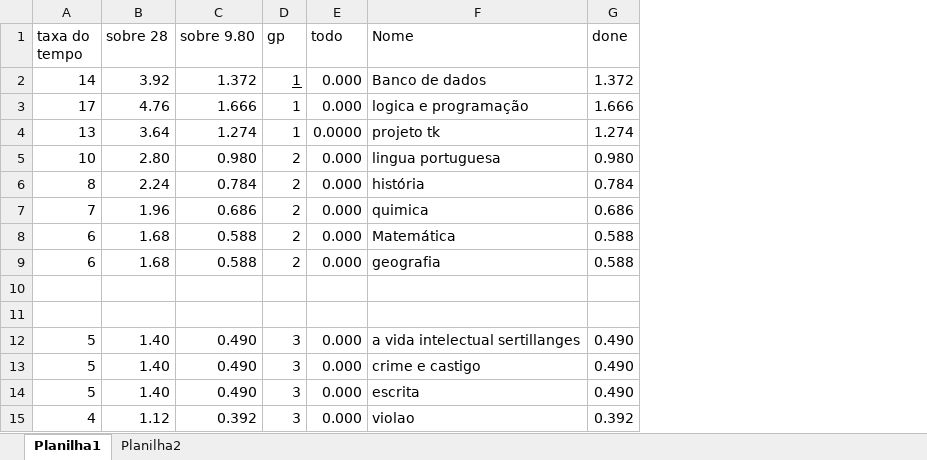
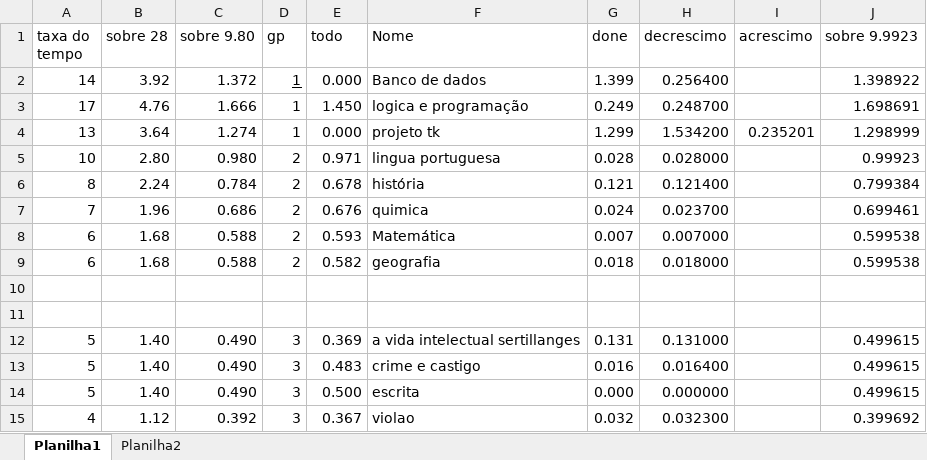
Before and after one commit to JuanPromath/Task-Manager, an Excel workbook: atvmans.xlsx, sheet Planilha1, drawn as a sheet; values as stored, in another font and other column widths than the file's, no borders; the diff names each change by its address in the sheet, - before the commit and + after, or states it on an @@ line.

```diff
--- a/atvmans.xlsx (sheet Planilha1)
+++ b/atvmans.xlsx (sheet Planilha1)
+column H (decrescimo), rows 2-15: 0.256400 | 0.248700 | 1.534200 | 0.028000 | 0.121400 | 0.023700 | 0.007000 | 0.018000 |  |  | 0.131000 | 0.016400 | 0.000000 | 0.032300
+column I (acrescimo), row 4: 0.235201
+column J (sobre 9.9923), rows 2-15: 1.398922 | 1.698691 | 1.298999 | 0.99923 | 0.799384 | 0.699461 | 0.599538 | 0.599538 |  |  | 0.499615 | 0.499615 | 0.499615 | 0.399692
-G2 (done): 1.372
+G2 (done): 1.399
-E3 (todo): 0.000
+E3 (todo): 1.450
-G3 (done): 1.666
+G3 (done): 0.249
-E4 (todo): 0.0000
+E4 (todo): 0.000
-G4 (done): 1.274
+G4 (done): 1.299
-E5 (todo): 0.000
+E5 (todo): 0.971
-G5 (done): 0.980
+G5 (done): 0.028
-E6 (todo): 0.000
+E6 (todo): 0.678
-G6 (done): 0.784
+G6 (done): 0.121
-E7 (todo): 0.000
+E7 (todo): 0.676
-G7 (done): 0.686
+G7 (done): 0.024
-E8 (todo): 0.000
+E8 (todo): 0.593
-G8 (done): 0.588
+G8 (done): 0.007
-E9 (todo): 0.000
+E9 (todo): 0.582
-G9 (done): 0.588
+G9 (done): 0.018
-E12 (todo): 0.000
+E12 (todo): 0.369
-G12 (done): 0.490
+G12 (done): 0.131
-E13 (todo): 0.000
+E13 (todo): 0.483
-G13 (done): 0.490
+G13 (done): 0.016
-E14 (todo): 0.000
+E14 (todo): 0.500
-G14 (done): 0.490
+G14 (done): 0.000
-E15 (todo): 0.000
+E15 (todo): 0.367
-G15 (done): 0.392
+G15 (done): 0.032
```
Also changed, not shown: formulas that keep their value, 1 other file.
